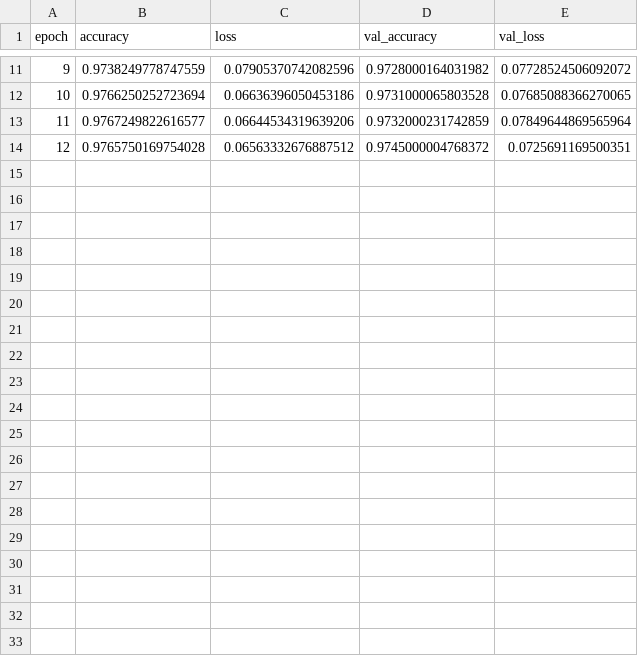
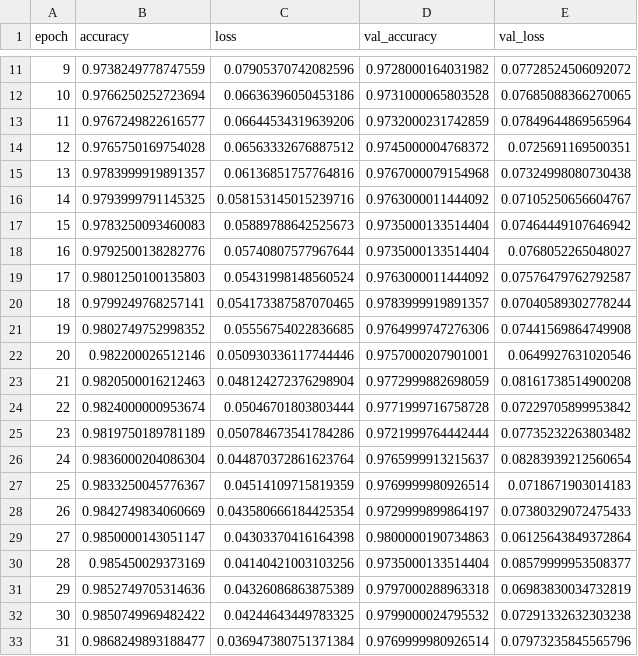
Before and after one commit to Kartikeya2046/ML_wafer_detecting_using_stack_ensemble, a CSV file: logs/cnn_ns50000_r0.csv, drawn as a sheet; only a part is shown, gaps mark what is left out; the diff covers the shown part only; the diff names each change by its address in the sheet, - before the commit and + after, or states it on an @@ line.

```diff
--- a/logs/cnn_ns50000_r0.csv
+++ b/logs/cnn_ns50000_r0.csv
+row 15: 13 | 0.9783999919891357 | 0.06136851757764816 | 0.9767000079154968 | 0.07324998080730438
+row 16: 14 | 0.9793999791145325 | 0.058153145015239716 | 0.9763000011444092 | 0.07105250656604767
+row 17: 15 | 0.9783250093460083 | 0.05889788642525673 | 0.9735000133514404 | 0.07464449107646942
+row 18: 16 | 0.9792500138282776 | 0.05740807577967644 | 0.9735000133514404 | 0.0768052265048027
+row 19: 17 | 0.9801250100135803 | 0.05431998148560524 | 0.9763000011444092 | 0.07576479762792587
+row 20: 18 | 0.9799249768257141 | 0.054173387587070465 | 0.9783999919891357 | 0.07040589302778244
+row 21: 19 | 0.9802749752998352 | 0.05556754022836685 | 0.9764999747276306 | 0.07441569864749908
+row 22: 20 | 0.982200026512146 | 0.050930336117744446 | 0.9757000207901001 | 0.0649927631020546
+row 23: 21 | 0.9820500016212463 | 0.048124272376298904 | 0.9772999882698059 | 0.08161738514900208
+row 24: 22 | 0.9824000000953674 | 0.05046701803803444 | 0.9771999716758728 | 0.07229705899953842
+row 25: 23 | 0.9819750189781189 | 0.050784673541784286 | 0.9721999764442444 | 0.07735232263803482
+row 26: 24 | 0.9836000204086304 | 0.044870372861623764 | 0.9765999913215637 | 0.08283939212560654
+row 27: 25 | 0.9833250045776367 | 0.04514109715819359 | 0.9769999980926514 | 0.0718671903014183
+row 28: 26 | 0.9842749834060669 | 0.043580666184425354 | 0.9729999899864197 | 0.07380329072475433
+row 29: 27 | 0.9850000143051147 | 0.04303370416164398 | 0.9800000190734863 | 0.06125643849372864
+row 30: 28 | 0.985450029373169 | 0.04140421003103256 | 0.9735000133514404 | 0.08579999953508377
+row 31: 29 | 0.9852749705314636 | 0.04326086863875389 | 0.9797000288963318 | 0.06983830034732819
+row 32: 30 | 0.9850749969482422 | 0.04244643449783325 | 0.9799000024795532 | 0.07291332632303238
+row 33: 31 | 0.9868249893188477 | 0.036947380751371384 | 0.9769999980926514 | 0.07973235845565796
```
Also changed, not shown: 16 added rows elsewhere in this file, logs/cnn_ns50000_r1.csv, logs/cnn_ns50000_r2.csv, 17 other files.
